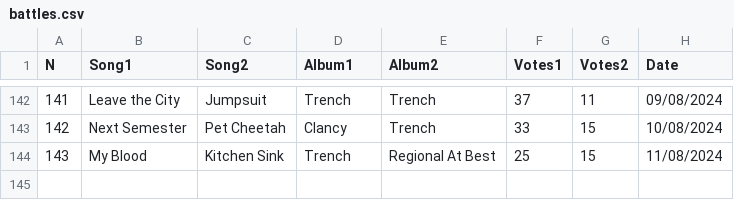
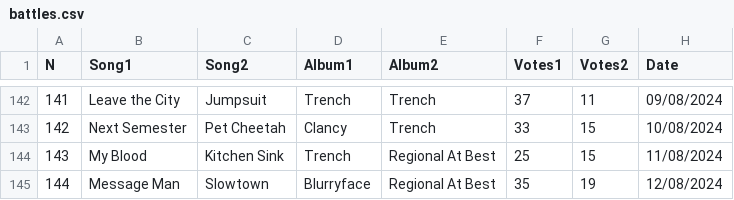
Before and after one commit to samuel-Fischer/battleSongs, a CSV file: battles.csv, drawn as a sheet; only a part is shown, gaps mark what is left out.

Commit message:
➕ ┇ Add battle 143

```diff
--- a/battles.csv
+++ b/battles.csv
@@ -144 +144,2 @@ N;Song1;Song2;Album1;Album2;Votes1;Votes2;Date
 143;My Blood;Kitchen Sink;Trench;Regional At Best;25;15;11/08/2024
+144;Message Man;Slowtown;Blurryface;Regional At Best;35;19;12/08/2024
```
Also changed, not shown: songs.csv.
